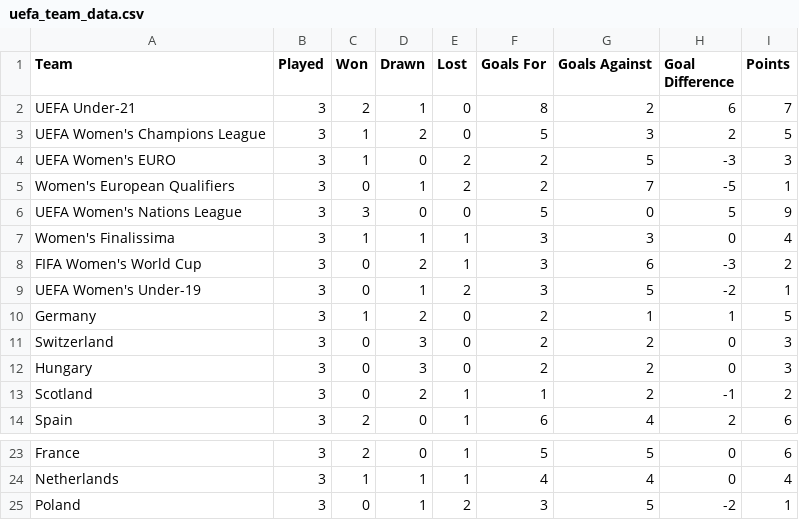
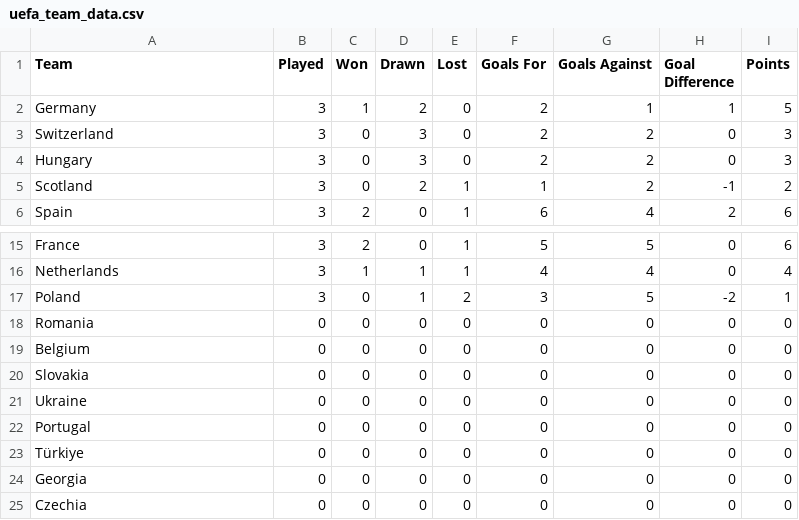
Before and after one commit to GintautasLuksas/Euro2024, a CSV file: src/uefa_team_data.csv, drawn as a sheet; only a part is shown, gaps mark what is left out; removed rows and columns are numbered as before the commit, all else as after; the diff names each change by its address in the sheet, - before the commit and + after, or states it on an @@ line.

```diff
--- a/src/uefa_team_data.csv
+++ b/src/uefa_team_data.csv
-row 2: UEFA Under-21 | 3 | 2 | 1 | 0 | 8 | 2 | 6 | 7
-row 3: UEFA Women's Champions League | 3 | 1 | 2 | 0 | 5 | 3 | 2 | 5
-row 4: UEFA Women's EURO | 3 | 1 | 0 | 2 | 2 | 5 | -3 | 3
-row 5: Women's European Qualifiers | 3 | 0 | 1 | 2 | 2 | 7 | -5 | 1
-row 6: UEFA Women's Nations League | 3 | 3 | 0 | 0 | 5 | 0 | 5 | 9
-row 7: Women's Finalissima | 3 | 1 | 1 | 1 | 3 | 3 | 0 | 4
-row 8: FIFA Women's World Cup | 3 | 0 | 2 | 1 | 3 | 6 | -3 | 2
-row 9: UEFA Women's Under-19 | 3 | 0 | 1 | 2 | 3 | 5 | -2 | 1
+row 18: Romania | 0 | 0 | 0 | 0 | 0 | 0 | 0 | 0
+row 19: Belgium | 0 | 0 | 0 | 0 | 0 | 0 | 0 | 0
+row 20: Slovakia | 0 | 0 | 0 | 0 | 0 | 0 | 0 | 0
+row 21: Ukraine | 0 | 0 | 0 | 0 | 0 | 0 | 0 | 0
+row 22: Portugal | 0 | 0 | 0 | 0 | 0 | 0 | 0 | 0
+row 23: Türkiye | 0 | 0 | 0 | 0 | 0 | 0 | 0 | 0
+row 24: Georgia | 0 | 0 | 0 | 0 | 0 | 0 | 0 | 0
+row 25: Czechia | 0 | 0 | 0 | 0 | 0 | 0 | 0 | 0
```
Also changed, not shown: 1 other file.
